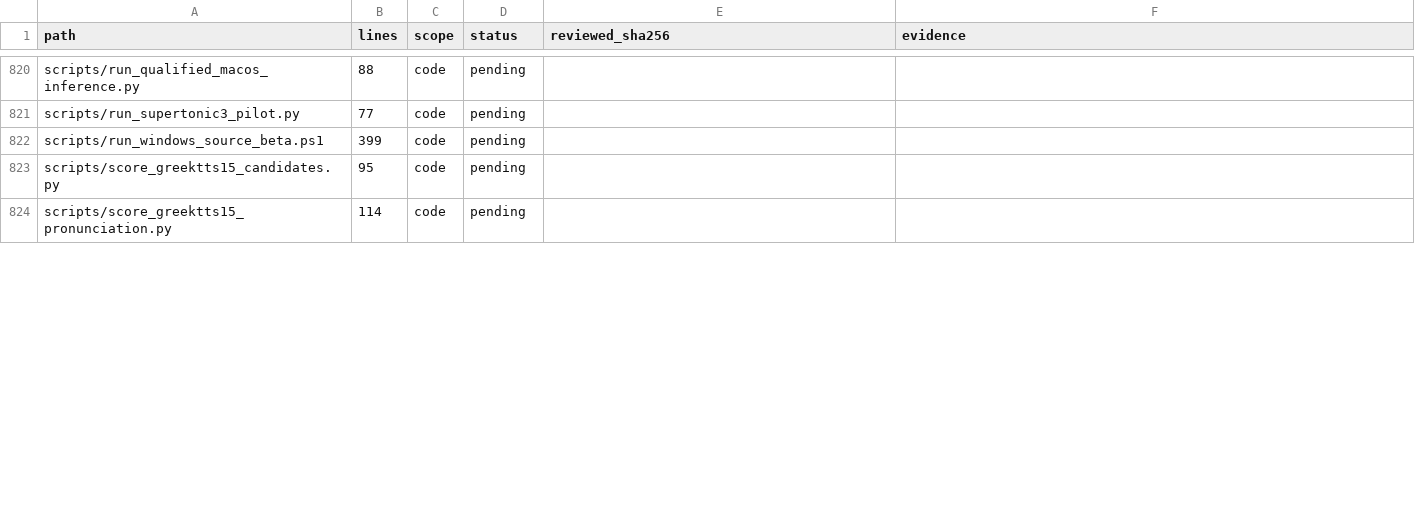
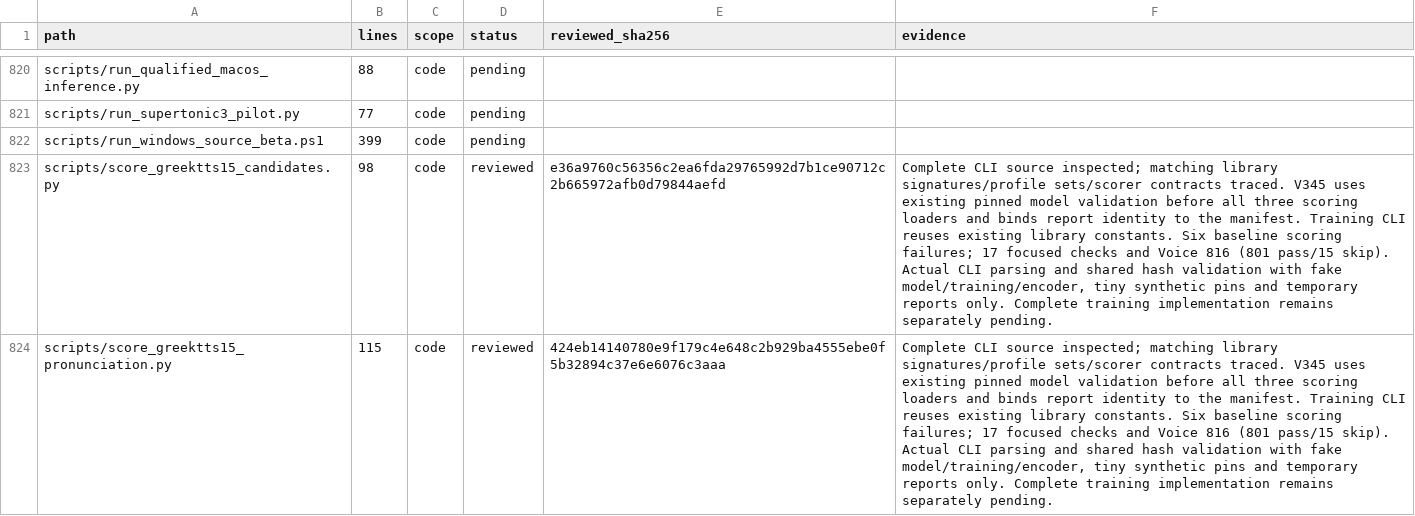
Before and after one commit to anaschatz/Cyrus, a CSV file: docs/codebase-review-coverage.csv, drawn as a sheet; only a part is shown, gaps mark what is left out; the diff covers the shown part only; the diff names each change by its address in the sheet, - before the commit and + after, or states it on an @@ line.

Commit message:
Verify GreekTTS scoring models and reuse training choices

```diff
--- a/docs/codebase-review-coverage.csv
+++ b/docs/codebase-review-coverage.csv
-B823 (lines): 95
+B823 (lines): 98
-D823:D824 (status): pending
+D823:D824 (status): reviewed
-E823 (reviewed_sha256): (empty)
+E823 (reviewed_sha256): e36a9760c56356c2ea6fda29765992d7b1ce90712c2b665972afb0d79844aefd
-F823:F824 (evidence): (empty)
+F823:F824 (evidence): Complete CLI source inspected; matching library signatures/profile sets/scorer contracts traced. V345 uses existing pinned model validation before all three scoring loaders and binds report identity to the manifest. Training CLI reuses existing library constants. Six baseline scoring failures; 17 focused checks and Voice 816 (801 pass/15 skip). Actual CLI parsing and shared hash validation with fake model/training/encoder, tiny synthetic pins and temporary reports only. Complete training implementation remains separately pending.
-B824 (lines): 114
+B824 (lines): 115
-E824 (reviewed_sha256): (empty)
+E824 (reviewed_sha256): 424eb14140780e9f179c4e648c2b929ba4555ebe0f5b32894c37e6e6076c3aaa
```
Also changed, not shown: 1 added row and 11 edited cells elsewhere in this file, 6 other files.
